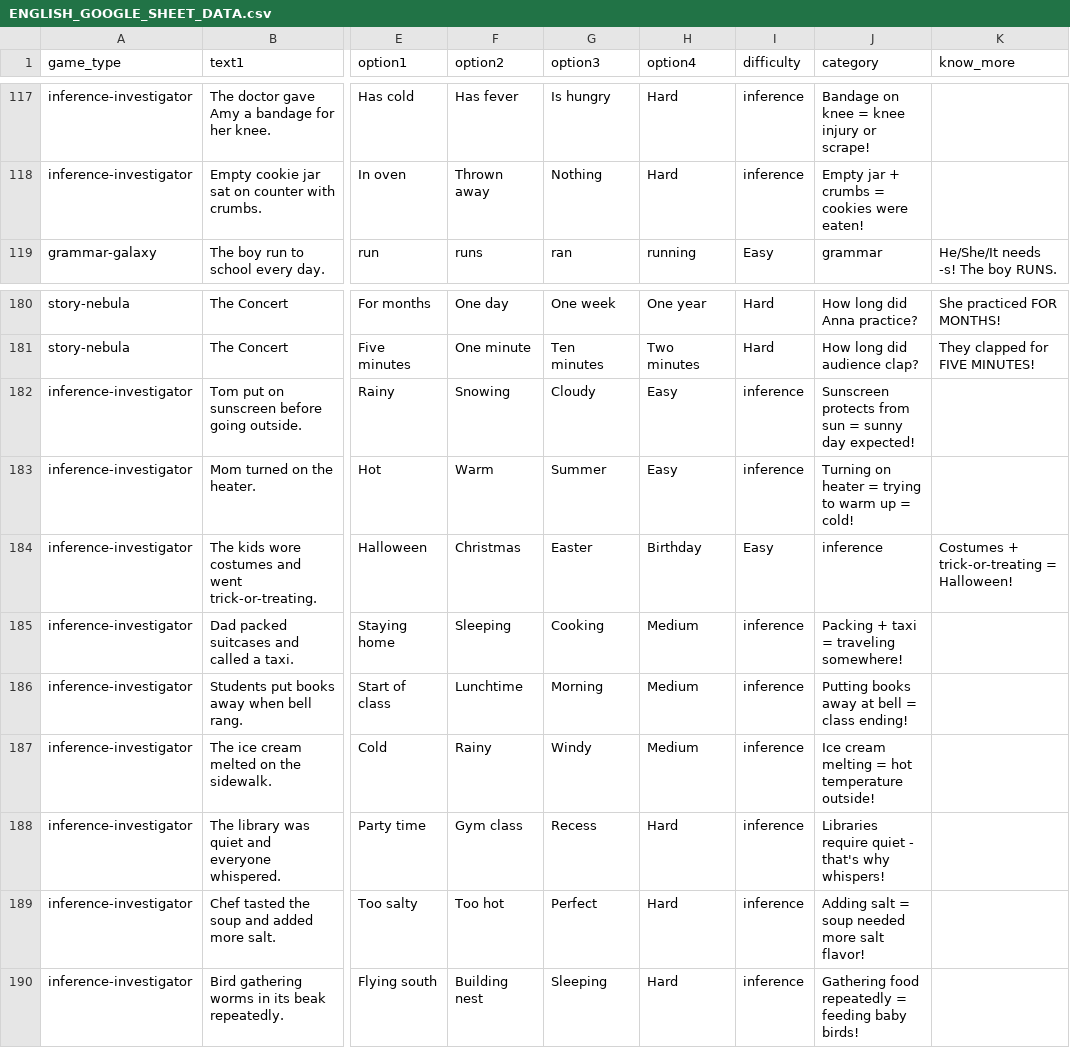
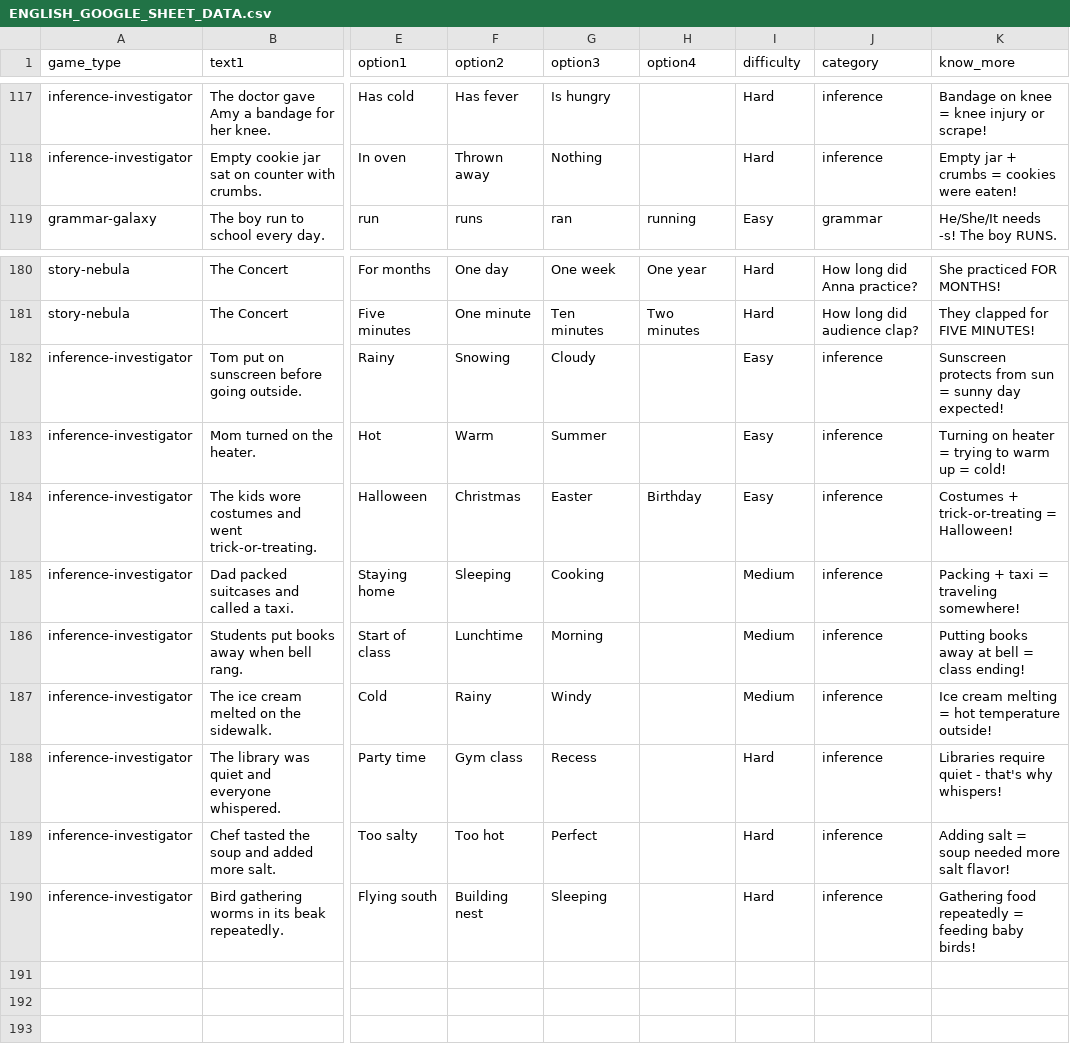
Before and after one commit to lakshman81-ai/KaniAppv1.1new, a CSV file: ENGLISH_GOOGLE_SHEET_DATA.csv, drawn as a sheet; only a part is shown, gaps mark what is left out; the diff covers the shown part only; the diff names each change by its address in the sheet, - before the commit and + after, or states it on an @@ line.

```diff
--- a/ENGLISH_GOOGLE_SHEET_DATA.csv
+++ b/ENGLISH_GOOGLE_SHEET_DATA.csv
-H117:H118 (option4): Hard
+H117:H118 (option4): (empty)
-I117:I118 (difficulty): inference
+I117:I118 (difficulty): Hard
-J117 (category): Bandage on knee = knee injury or scrape!
+J117 (category): inference
-K117 (know_more): (empty)
+K117 (know_more): Bandage on knee = knee injury or scrape!
-J118 (category): Empty jar + crumbs = cookies were eaten!
+J118 (category): inference
-K118 (know_more): (empty)
+K118 (know_more): Empty jar + crumbs = cookies were eaten!
-H182:H183 (option4): Easy
+H182:H183 (option4): (empty)
-I182:I183 (difficulty): inference
+I182:I183 (difficulty): Easy
-J182 (category): Sunscreen protects from sun = sunny day expected!
+J182 (category): inference
-K182 (know_more): (empty)
+K182 (know_more): Sunscreen protects from sun = sunny day expected!
-J183 (category): Turning on heater = trying to warm up = cold!
+J183 (category): inference
-K183 (know_more): (empty)
+K183 (know_more): Turning on heater = trying to warm up = cold!
-H185:H187 (option4): Medium
+H185:H187 (option4): (empty)
-I185:I187 (difficulty): inference
+I185:I187 (difficulty): Medium
-J185 (category): Packing + taxi = traveling somewhere!
+J185 (category): inference
-K185 (know_more): (empty)
+K185 (know_more): Packing + taxi = traveling somewhere!
-J186 (category): Putting books away at bell = class ending!
+J186 (category): inference
-K186 (know_more): (empty)
+K186 (know_more): Putting books away at bell = class ending!
-J187 (category): Ice cream melting = hot temperature outside!
+J187 (category): inference
-K187 (know_more): (empty)
+K187 (know_more): Ice cream melting = hot temperature outside!
-H188:H190 (option4): Hard
+H188:H190 (option4): (empty)
-I188:I190 (difficulty): inference
+I188:I190 (difficulty): Hard
-J188 (category): Libraries require quiet - that's why whispers!
+J188 (category): inference
-K188 (know_more): (empty)
+K188 (know_more): Libraries require quiet - that's why whispers!
-J189 (category): Adding salt = soup needed more salt flavor!
+J189 (category): inference
-K189 (know_more): (empty)
+K189 (know_more): Adding salt = soup needed more salt flavor!
-J190 (category): Gathering food repeatedly = feeding baby birds!
+J190 (category): inference
-K190 (know_more): (empty)
+K190 (know_more): Gathering food repeatedly = feeding baby birds!
```
Also changed, not shown: 52 edited cells elsewhere in this file, MATH_GOOGLE_SHEET_DATA.csv, 2 other files.
